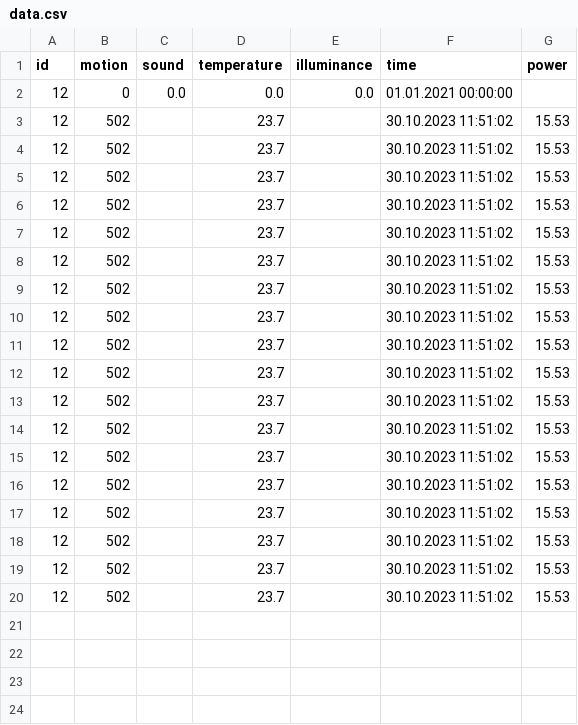
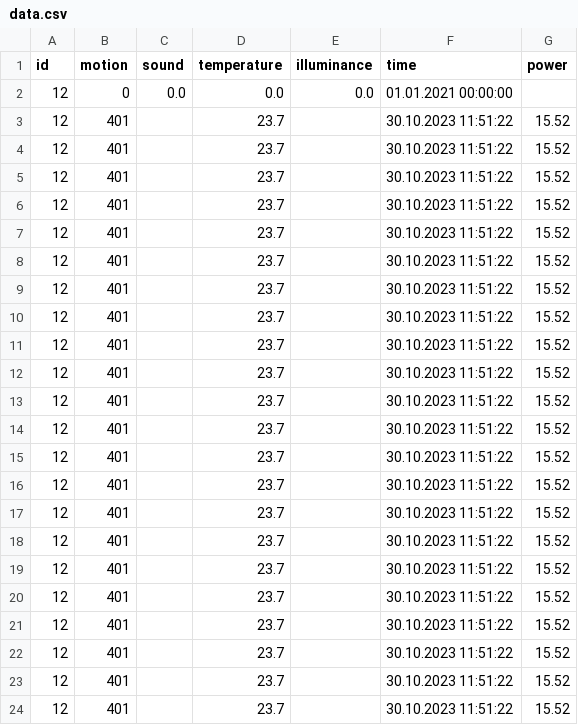
Before and after one commit to descenty/wirenboard-practices, a CSV file: practice7/data.csv, drawn as a sheet.

```diff
--- a/practice7/data.csv
+++ b/practice7/data.csv
@@ -2,19 +2,23 @@ id,motion,sound,temperature,illuminance,time,power
 12,0,0.0,0.0,0.0,01.01.2021 00:00:00,
-12,502,,23.7,,30.10.2023 11:51:02,15.53
-12,502,,23.7,,30.10.2023 11:51:02,15.53
-12,502,,23.7,,30.10.2023 11:51:02,15.53
-12,502,,23.7,,30.10.2023 11:51:02,15.53
-12,502,,23.7,,30.10.2023 11:51:02,15.53
-12,502,,23.7,,30.10.2023 11:51:02,15.53
-12,502,,23.7,,30.10.2023 11:51:02,15.53
-12,502,,23.7,,30.10.2023 11:51:02,15.53
-12,502,,23.7,,30.10.2023 11:51:02,15.53
-12,502,,23.7,,30.10.2023 11:51:02,15.53
-12,502,,23.7,,30.10.2023 11:51:02,15.53
-12,502,,23.7,,30.10.2023 11:51:02,15.53
-12,502,,23.7,,30.10.2023 11:51:02,15.53
-12,502,,23.7,,30.10.2023 11:51:02,15.53
-12,502,,23.7,,30.10.2023 11:51:02,15.53
-12,502,,23.7,,30.10.2023 11:51:02,15.53
-12,502,,23.7,,30.10.2023 11:51:02,15.53
-12,502,,23.7,,30.10.2023 11:51:02,15.53
+12,401,,23.7,,30.10.2023 11:51:22,15.52
+12,401,,23.7,,30.10.2023 11:51:22,15.52
+12,401,,23.7,,30.10.2023 11:51:22,15.52
+12,401,,23.7,,30.10.2023 11:51:22,15.52
+12,401,,23.7,,30.10.2023 11:51:22,15.52
+12,401,,23.7,,30.10.2023 11:51:22,15.52
+12,401,,23.7,,30.10.2023 11:51:22,15.52
+12,401,,23.7,,30.10.2023 11:51:22,15.52
+12,401,,23.7,,30.10.2023 11:51:22,15.52
+12,401,,23.7,,30.10.2023 11:51:22,15.52
+12,401,,23.7,,30.10.2023 11:51:22,15.52
+12,401,,23.7,,30.10.2023 11:51:22,15.52
+12,401,,23.7,,30.10.2023 11:51:22,15.52
+12,401,,23.7,,30.10.2023 11:51:22,15.52
+12,401,,23.7,,30.10.2023 11:51:22,15.52
+12,401,,23.7,,30.10.2023 11:51:22,15.52
+12,401,,23.7,,30.10.2023 11:51:22,15.52
+12,401,,23.7,,30.10.2023 11:51:22,15.52
+12,401,,23.7,,30.10.2023 11:51:22,15.52
+12,401,,23.7,,30.10.2023 11:51:22,15.52
+12,401,,23.7,,30.10.2023 11:51:22,15.52
+12,401,,23.7,,30.10.2023 11:51:22,15.52
```
Also changed, not shown: 2 other files.
